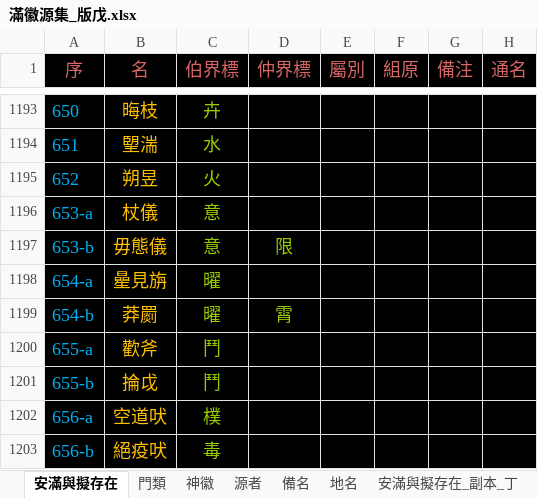
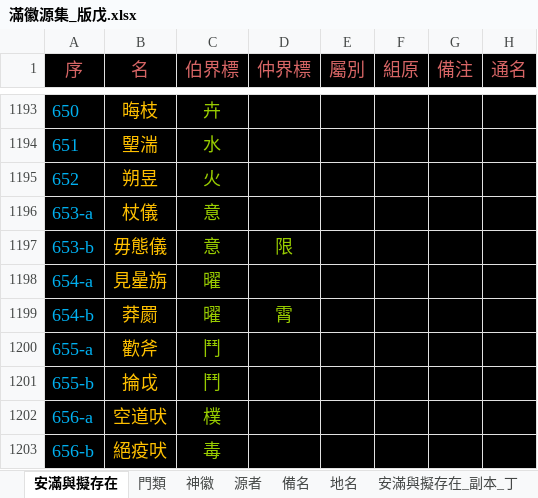
Before and after one commit to sealleci/AnMan, an Excel workbook: docs/滿徽源集_版戊.xlsx, sheet 安滿與擬存在, drawn as a sheet; only a part is shown, gaps mark what is left out; values as stored, in another font and other column widths than the file's, no borders; the diff names each change by its address in the sheet, - before the commit and + after, or states it on an @@ line.

```diff
--- a/docs/滿徽源集_版戊.xlsx (sheet 安滿與擬存在)
+++ b/docs/滿徽源集_版戊.xlsx (sheet 安滿與擬存在)
-B1198 (名): 曐見旃
+B1198 (名): 見曐旃
```
Also changed, not shown: 1 other file.
